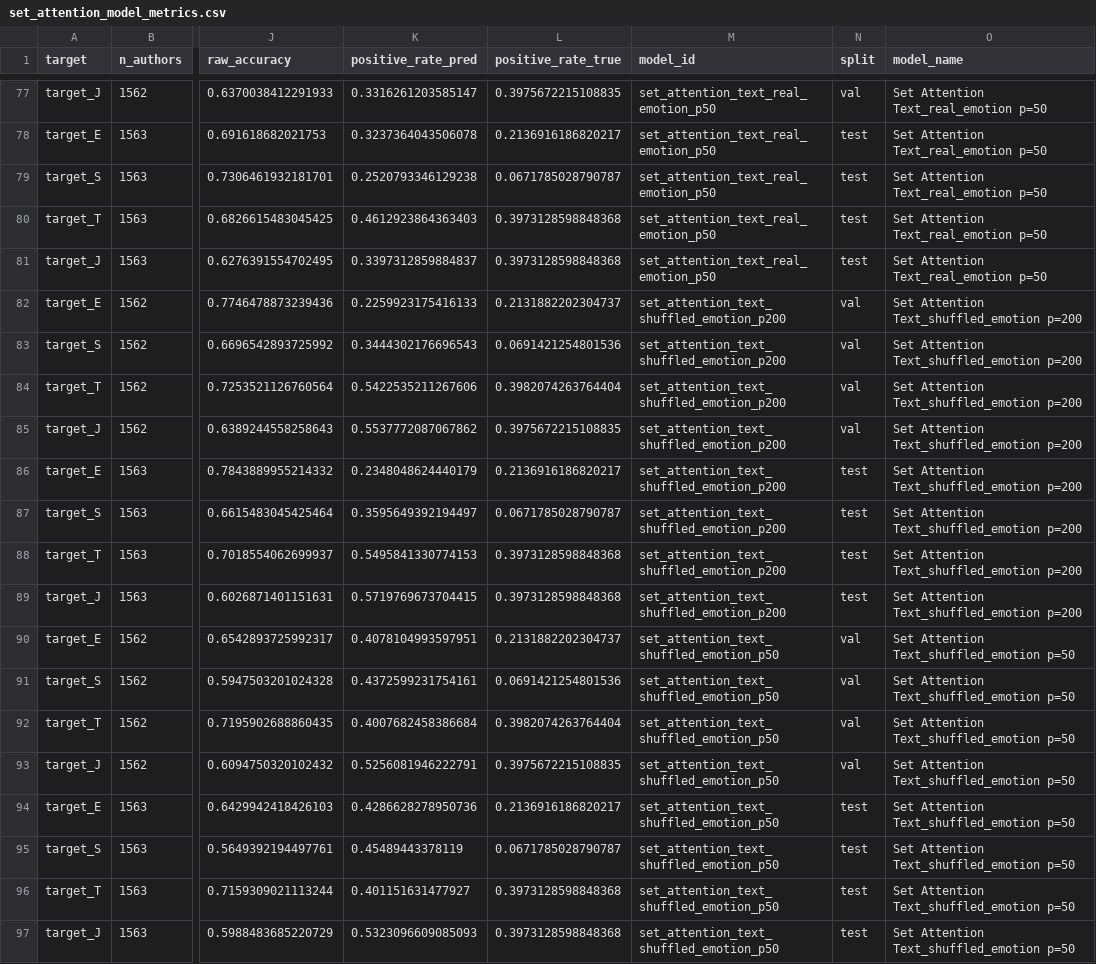
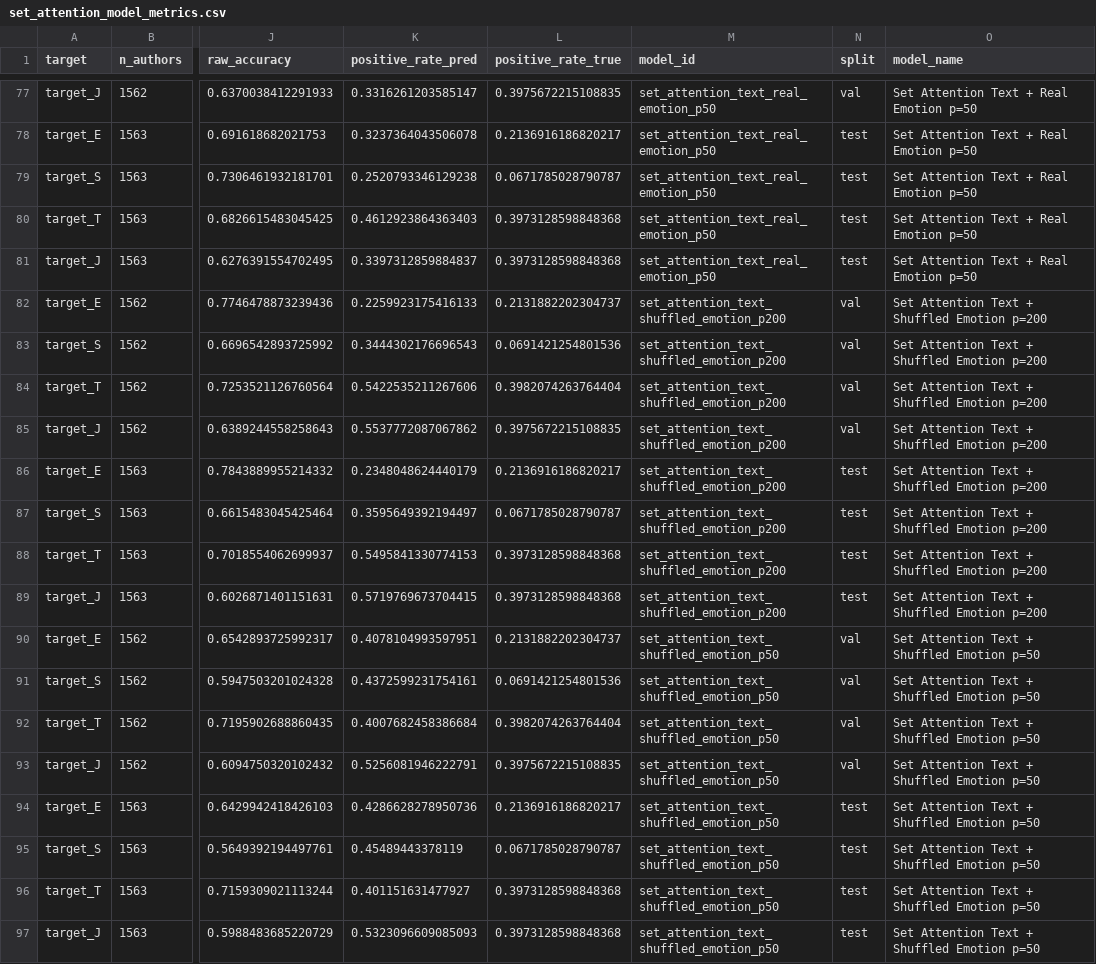
Before and after one commit to zih428/ac209b-emotion-mbti-final-project, a CSV file: milestones/ms4_final_modeling_deliverables/report/results/set_attention_model_metrics.csv, drawn as a sheet; only a part is shown, gaps mark what is left out; the diff covers the shown part only; the diff names each change by its address in the sheet, - before the commit and + after, or states it on an @@ line.

Commit message:
Add MS4 set attention stability experiments

```diff
--- a/milestones/ms4_final_modeling_deliverables/report/results/set_attention_model_metrics.csv
+++ b/milestones/ms4_final_modeling_deliverables/report/results/set_attention_model_metrics.csv
-O77:O81 (model_name): Set Attention Text_real_emotion p=50
+O77:O81 (model_name): Set Attention Text + Real Emotion p=50
-O82:O89 (model_name): Set Attention Text_shuffled_emotion p=200
+O82:O89 (model_name): Set Attention Text + Shuffled Emotion p=200
-O90:O97 (model_name): Set Attention Text_shuffled_emotion p=50
+O90:O97 (model_name): Set Attention Text + Shuffled Emotion p=50
```
Also changed, not shown: 43 edited cells elsewhere in this file, milestones/ms4_final_modeling_deliverables/report/results/set_attention_model_summary.csv, 17 other files.
